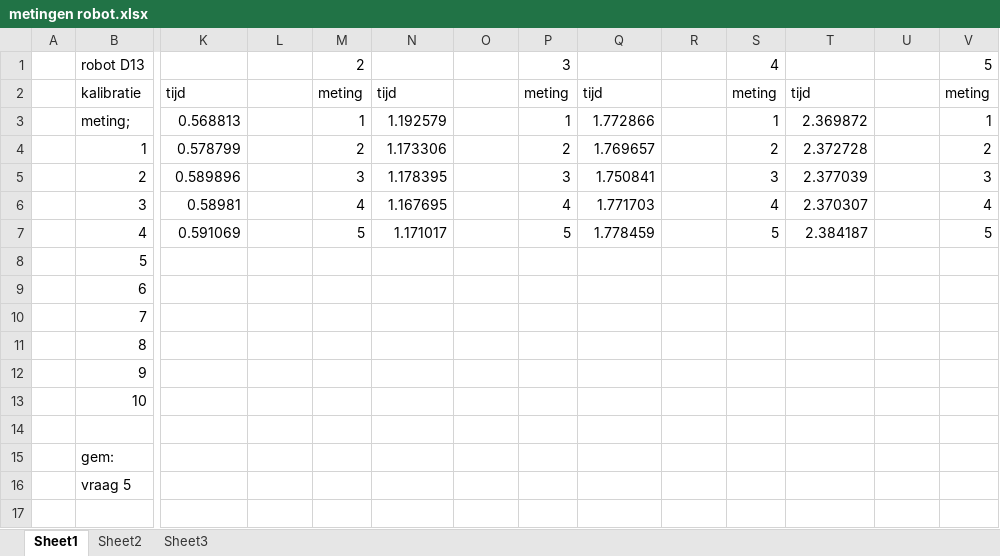
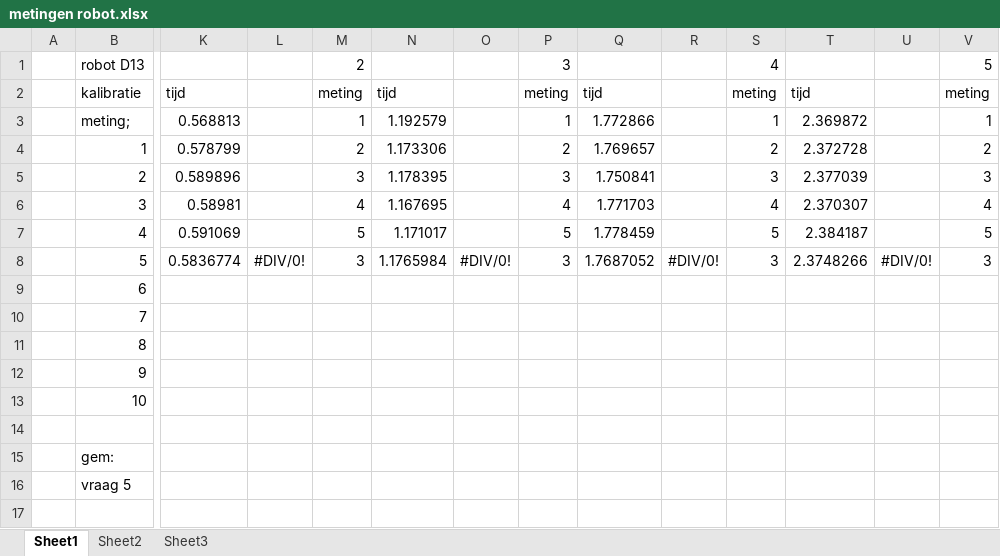
Before and after one commit to EraYaN/MiDeRP, an Excel workbook: docs/meten-aan-de-robot/meetresultaten/metingen robot.xlsx, sheet Sheet1, drawn as a sheet; only a part is shown, gaps mark what is left out; values as stored, in another font and other column widths than the file's, no borders; the diff covers the shown part only; the diff names each change by its address in the sheet, - before the commit and + after, or states it on an @@ line.

```diff
--- a/docs/meten-aan-de-robot/meetresultaten/metingen robot.xlsx (sheet Sheet1)
+++ b/docs/meten-aan-de-robot/meetresultaten/metingen robot.xlsx (sheet Sheet1)
-K8: (empty)
+K8: 0.5836774
-L8: (empty)
+L8: #DIV/0!
-M8: (empty)
+M8: 3
-N8: (empty)
+N8: 1.1765984
-O8: (empty)
+O8: #DIV/0!
-P8: (empty)
+P8: 3
-Q8: (empty)
+Q8: 1.7687052
-R8: (empty)
+R8: #DIV/0!
-S8: (empty)
+S8: 3
-T8: (empty)
+T8: 2.3748266
-U8: (empty)
+U8: #DIV/0!
-V8: (empty)
+V8: 3
```
Also changed, not shown: 1 edited cell elsewhere in this sheet, docs/meten-aan-de-robot/meetresultaten/EPO2_meetresultaten_robot_joris_chy.xlsx, 10 other files.
